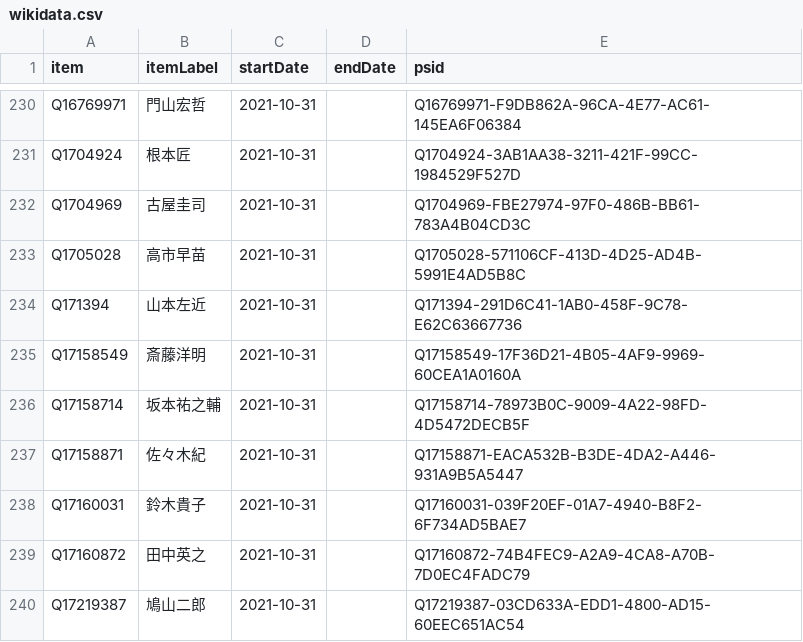
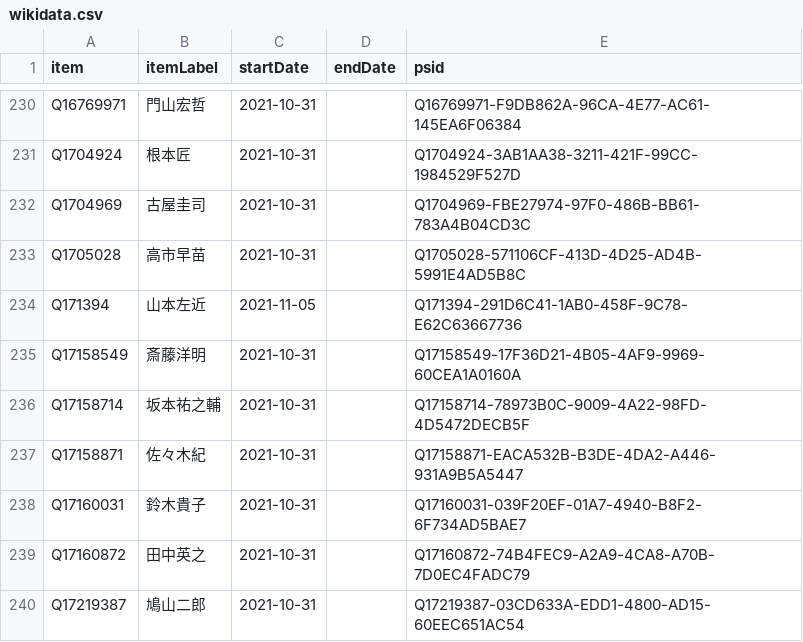
Before and after one commit to every-politician-scrapers/japan-ministers, a CSV file: sources/representatives-49/wikidata.csv, drawn as a sheet; only a part is shown, gaps mark what is left out.

Commit message:
Compare external sources to Wikidata

```diff
--- a/sources/representatives-49/wikidata.csv
+++ b/sources/representatives-49/wikidata.csv
@@ -233,3 +233,3 @@ Q1704969,古屋圭司,2021-10-31,,Q1704969-FBE27974-97F0-486B-BB61-783A4B04CD3C
 Q1705028,高市早苗,2021-10-31,,Q1705028-571106CF-413D-4D25-AD4B-5991E4AD5B8C
-Q171394,山本左近,2021-10-31,,Q171394-291D6C41-1AB0-458F-9C78-E62C63667736
+Q171394,山本左近,2021-11-05,,Q171394-291D6C41-1AB0-458F-9C78-E62C63667736
 Q17158549,斎藤洋明,2021-10-31,,Q17158549-17F36D21-4B05-4AF9-9969-60CEA1A0160A
```
